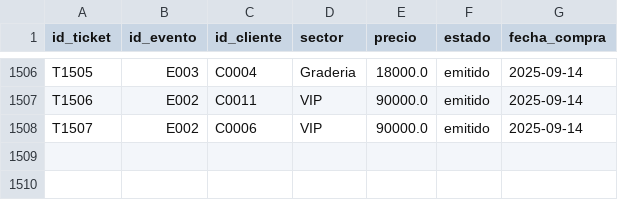
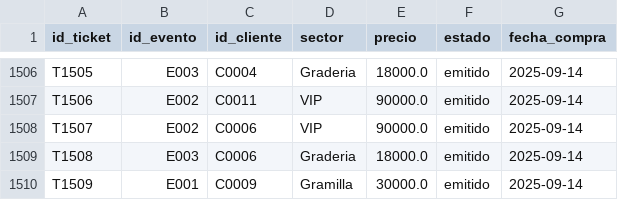
Before and after one commit to DavidArtaviaDev/Sistema-de-ventas-de-Tiquetes-, a CSV file: tickets.csv, drawn as a sheet; only a part is shown, gaps mark what is left out; the diff names each change by its address in the sheet, - before the commit and + after, or states it on an @@ line.

Commit message:
funciones de Guardar y Cargar csv de ticket implementados en CSVmanager

```diff
--- a/tickets.csv
+++ b/tickets.csv
+row 1509: T1508 | E003 | C0006 | Graderia | 18000.0 | emitido | 2025-09-14
+row 1510: T1509 | E001 | C0009 | Gramilla | 30000.0 | emitido | 2025-09-14
```
Also changed, not shown: eventos.csv.
